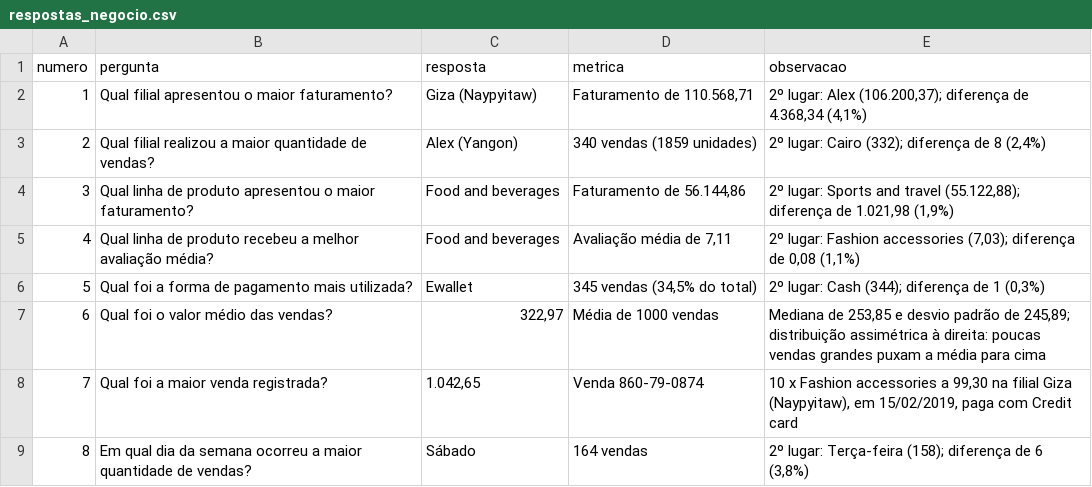
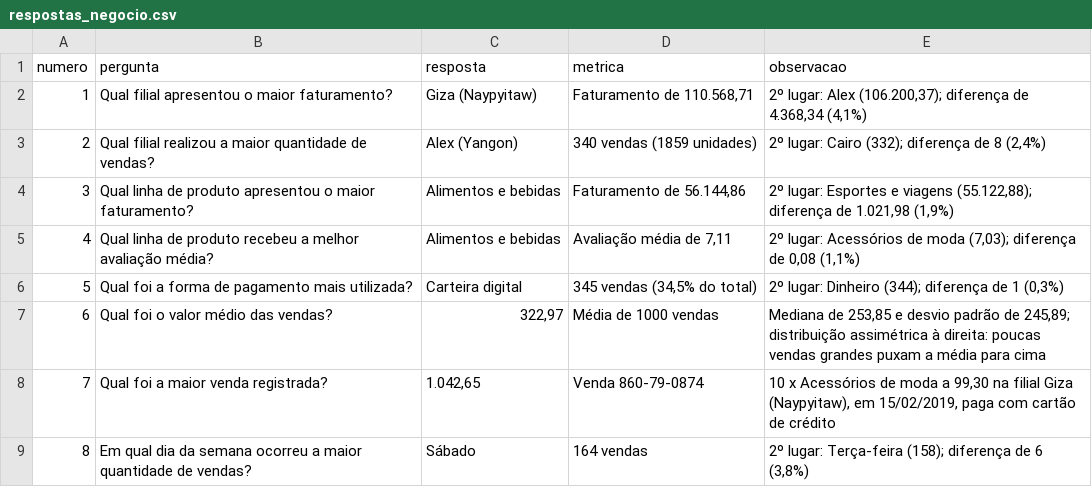
Before and after one commit to Carlitonchin/analise-vendas-supermercado-ia, a CSV file: resultados/respostas_negocio.csv, drawn as a sheet.

```diff
--- a/resultados/respostas_negocio.csv
+++ b/resultados/respostas_negocio.csv
@@ -3,7 +3,7 @@ numero,pergunta,resposta,metrica,observacao
 2,Qual filial realizou a maior quantidade de vendas?,Alex (Yangon),340 vendas (1859 unidades),"2º lugar: Cairo (332); diferença de 8 (2,4%)"
-3,Qual linha de produto apresentou o maior faturamento?,Food and beverages,"Faturamento de 56.144,86","2º lugar: Sports and travel (55.122,88); diferença de 1.021,98 (1,9%)"
-4,Qual linha de produto recebeu a melhor avaliação média?,Food and beverages,"Avaliação média de 7,11","2º lugar: Fashion accessories (7,03); diferença de 0,08 (1,1%)"
-5,Qual foi a forma de pagamento mais utilizada?,Ewallet,"345 vendas (34,5% do total)","2º lugar: Cash (344); diferença de 1 (0,3%)"
+3,Qual linha de produto apresentou o maior faturamento?,Alimentos e bebidas,"Faturamento de 56.144,86","2º lugar: Esportes e viagens (55.122,88); diferença de 1.021,98 (1,9%)"
+4,Qual linha de produto recebeu a melhor avaliação média?,Alimentos e bebidas,"Avaliação média de 7,11","2º lugar: Acessórios de moda (7,03); diferença de 0,08 (1,1%)"
+5,Qual foi a forma de pagamento mais utilizada?,Carteira digital,"345 vendas (34,5% do total)","2º lugar: Dinheiro (344); diferença de 1 (0,3%)"
 6,Qual foi o valor médio das vendas?,"322,97",Média de 1000 vendas,"Mediana de 253,85 e desvio padrão de 245,89; distribuição assimétrica à direita: poucas vendas grandes puxam a média para cima"
-7,Qual foi a maior venda registrada?,"1.042,65",Venda 860-79-0874,"10 x Fashion accessories a 99,30 na filial Giza (Naypyitaw), em 15/02/2019, paga com Credit card"
+7,Qual foi a maior venda registrada?,"1.042,65",Venda 860-79-0874,"10 x Acessórios de moda a 99,30 na filial Giza (Naypyitaw), em 15/02/2019, paga com cartão de crédito"
 8,Em qual dia da semana ocorreu a maior quantidade de vendas?,Sábado,164 vendas,"2º lugar: Terça-feira (158); diferença de 6 (3,8%)"
```
Also changed, not shown: resultados/tabelas/frequencias_categoricas.csv, resultados/tabelas/p7_maior_venda.csv, 12 other files.
